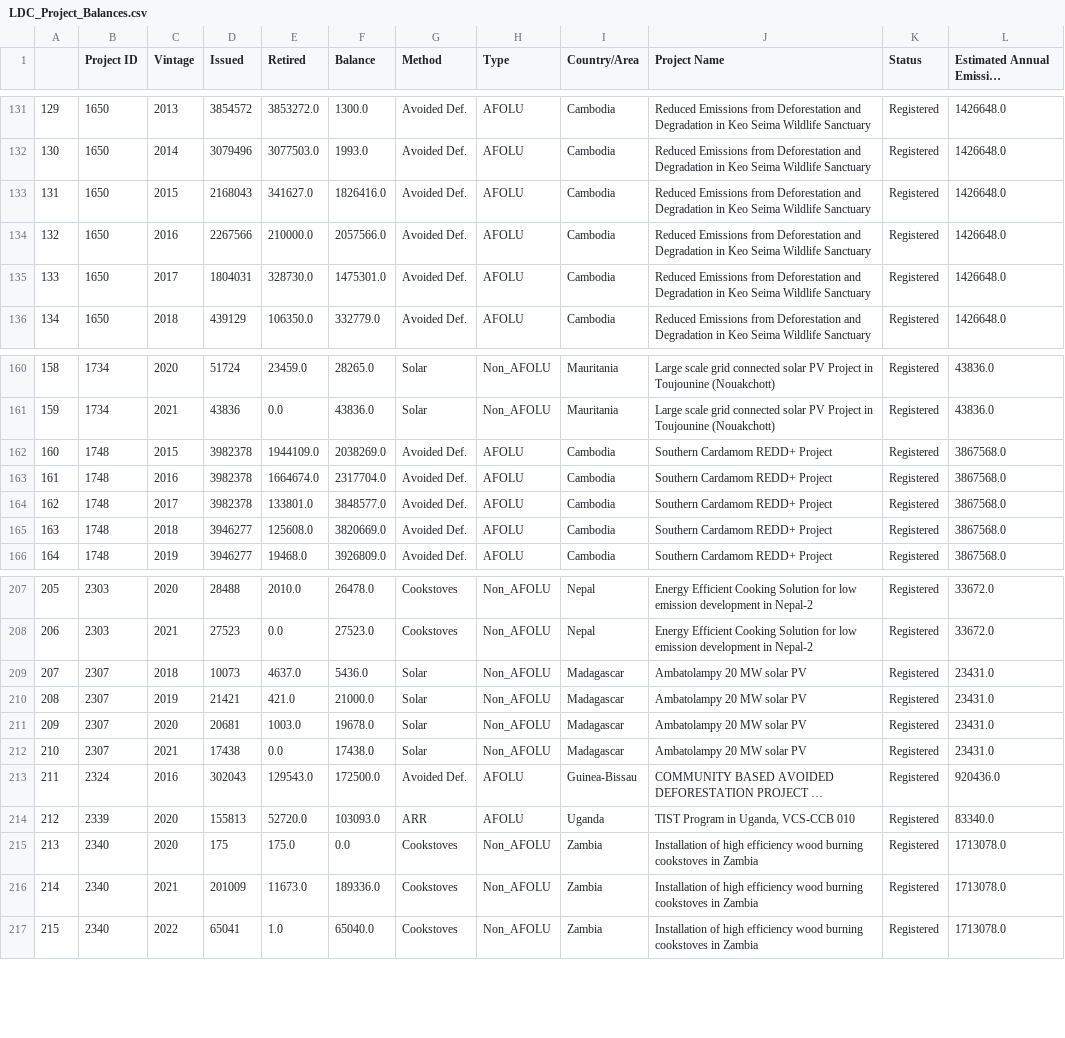
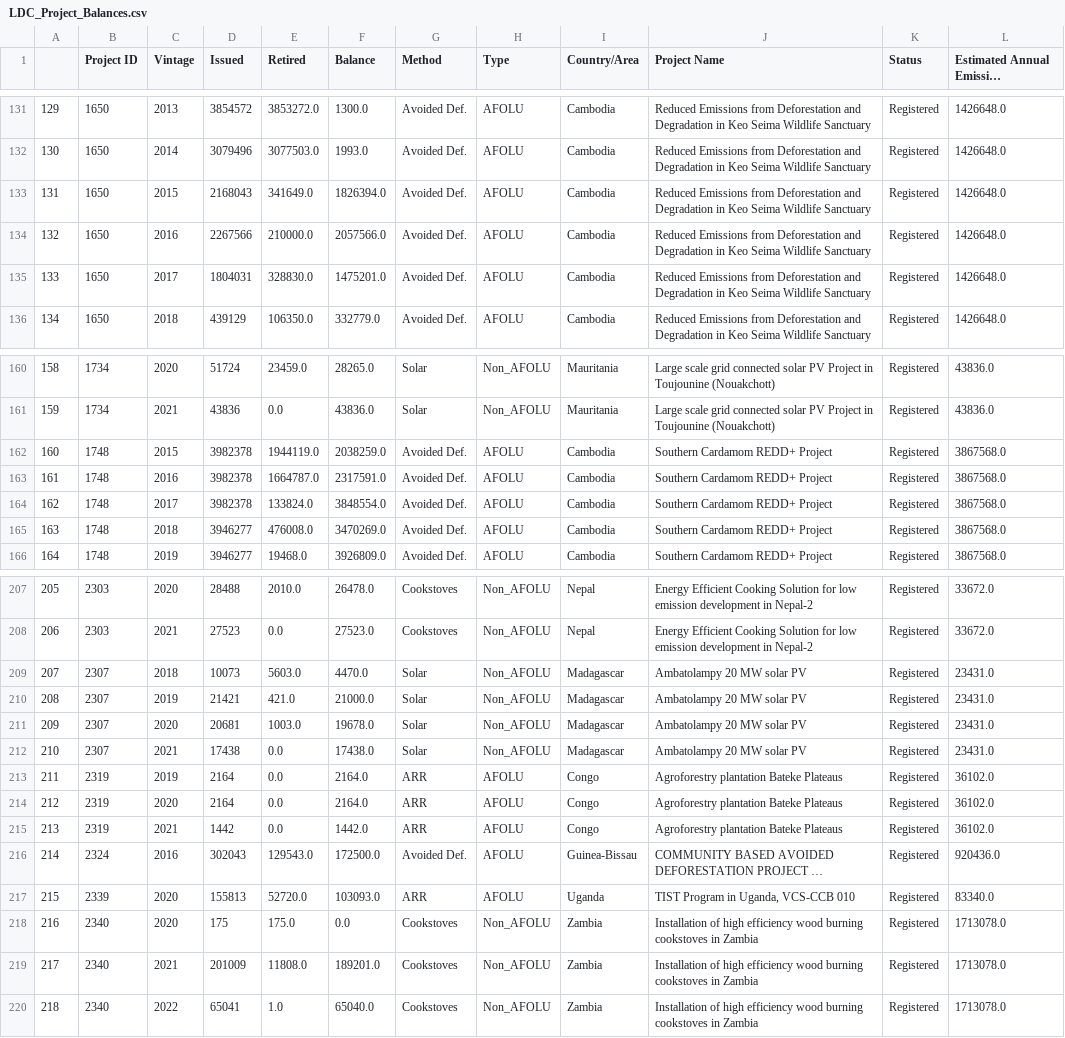
Before and after one commit to SamCurtis111/Voila_Testing, a CSV file: data/LDC_Project_Balances.csv, drawn as a sheet; only a part is shown, gaps mark what is left out; long unchanged cells end in …; addresses are those after the commit; the diff covers the shown part only; the diff names each change by its address in the sheet, - before the commit and + after, or states it on an @@ line.

```diff
--- a/data/LDC_Project_Balances.csv
+++ b/data/LDC_Project_Balances.csv
-E133 (Retired): 341627.0
+E133 (Retired): 341649.0
-F133 (Balance): 1826416.0
+F133 (Balance): 1826394.0
-E135 (Retired): 328730.0
+E135 (Retired): 328830.0
-F135 (Balance): 1475301.0
+F135 (Balance): 1475201.0
-E162 (Retired): 1944109.0
+E162 (Retired): 1944119.0
-F162 (Balance): 2038269.0
+F162 (Balance): 2038259.0
-E163 (Retired): 1664674.0
+E163 (Retired): 1664787.0
-F163 (Balance): 2317704.0
+F163 (Balance): 2317591.0
-E164 (Retired): 133801.0
+E164 (Retired): 133824.0
-F164 (Balance): 3848577.0
+F164 (Balance): 3848554.0
-E165 (Retired): 125608.0
+E165 (Retired): 476008.0
-F165 (Balance): 3820669.0
+F165 (Balance): 3470269.0
-E209 (Retired): 4637.0
+E209 (Retired): 5603.0
-F209 (Balance): 5436.0
+F209 (Balance): 4470.0
+row 213: 211 | 2319 | 2019 | 2164 | 0.0 | 2164.0 | ARR | AFOLU | Congo | Agroforestry plantation Bateke Plateaus | Registered | 36102.0
+row 214: 212 | 2319 | 2020 | 2164 | 0.0 | 2164.0 | ARR | AFOLU | Congo | Agroforestry plantation Bateke Plateaus | Registered | 36102.0
+row 215: 213 | 2319 | 2021 | 1442 | 0.0 | 1442.0 | ARR | AFOLU | Congo | Agroforestry plantation Bateke Plateaus | Registered | 36102.0
@@ column A renumbered from row 216 down @@
-E219 (Retired): 11673.0
+E219 (Retired): 11808.0
-F219 (Balance): 189336.0
+F219 (Balance): 189201.0
```
Also changed, not shown: 20 edited cells elsewhere in this file, data/Method_Retirement_Ratios.csv, data/NGEO_Issuance.csv, 16 other files.
